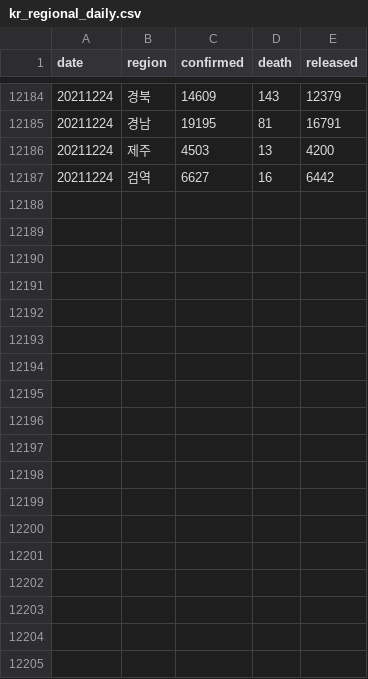
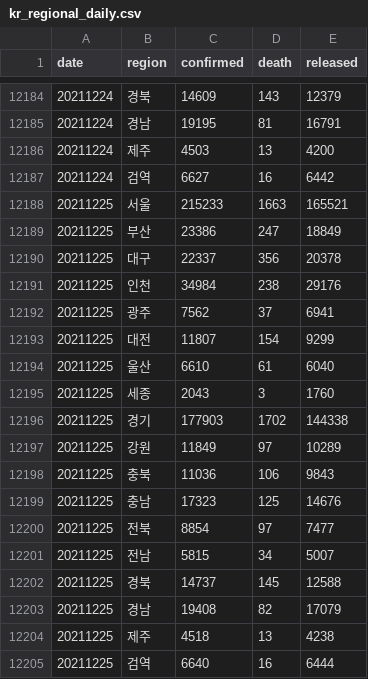
Before and after one commit to jooeungen/coronaboard_kr, a CSV file: kr_regional_daily.csv, drawn as a sheet; only a part is shown, gaps mark what is left out; the diff names each change by its address in the sheet, - before the commit and + after, or states it on an @@ line.

```diff
--- a/kr_regional_daily.csv
+++ b/kr_regional_daily.csv
+row 12188: 20211225 | 서울 | 215233 | 1663 | 165521
+row 12189: 20211225 | 부산 | 23386 | 247 | 18849
+row 12190: 20211225 | 대구 | 22337 | 356 | 20378
+row 12191: 20211225 | 인천 | 34984 | 238 | 29176
+row 12192: 20211225 | 광주 | 7562 | 37 | 6941
+row 12193: 20211225 | 대전 | 11807 | 154 | 9299
+row 12194: 20211225 | 울산 | 6610 | 61 | 6040
+row 12195: 20211225 | 세종 | 2043 | 3 | 1760
+row 12196: 20211225 | 경기 | 177903 | 1702 | 144338
+row 12197: 20211225 | 강원 | 11849 | 97 | 10289
+row 12198: 20211225 | 충북 | 11036 | 106 | 9843
+row 12199: 20211225 | 충남 | 17323 | 125 | 14676
+row 12200: 20211225 | 전북 | 8854 | 97 | 7477
+row 12201: 20211225 | 전남 | 5815 | 34 | 5007
+row 12202: 20211225 | 경북 | 14737 | 145 | 12588
+row 12203: 20211225 | 경남 | 19408 | 82 | 17079
+row 12204: 20211225 | 제주 | 4518 | 13 | 4238
+row 12205: 20211225 | 검역 | 6640 | 16 | 6444
```
Also changed, not shown: kr_daily.csv.
